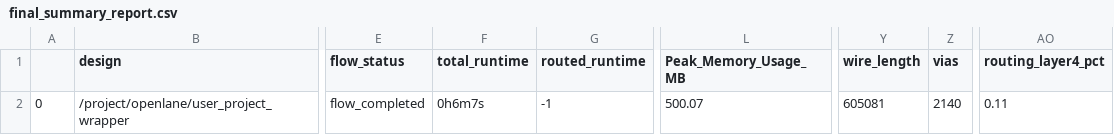
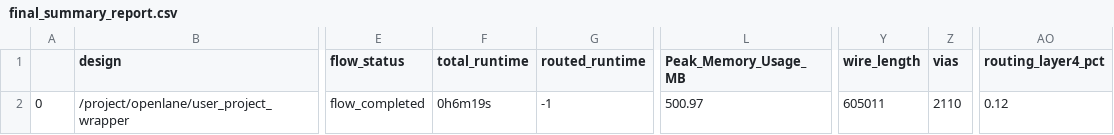
Before and after one commit to dineshannayya/logic_bist, a CSV file: signoff/user_project_wrapper/final_summary_report.csv, drawn as a sheet; only a part is shown, gaps mark what is left out; the diff names each change by its address in the sheet, - before the commit and + after, or states it on an @@ line.

```diff
--- a/signoff/user_project_wrapper/final_summary_report.csv
+++ b/signoff/user_project_wrapper/final_summary_report.csv
-F2 (total_runtime): 0h6m7s
+F2 (total_runtime): 0h6m19s
-L2 (Peak_Memory_Usage_MB): 500.07
+L2 (Peak_Memory_Usage_MB): 500.97
-Y2 (wire_length): 605081
+Y2 (wire_length): 605011
-Z2 (vias): 2140
+Z2 (vias): 2110
-AO2 (routing_layer4_pct): 0.11
+AO2 (routing_layer4_pct): 0.12
```
Also changed, not shown: signoff/mbist/final_summary_report.csv, 15 other files.
